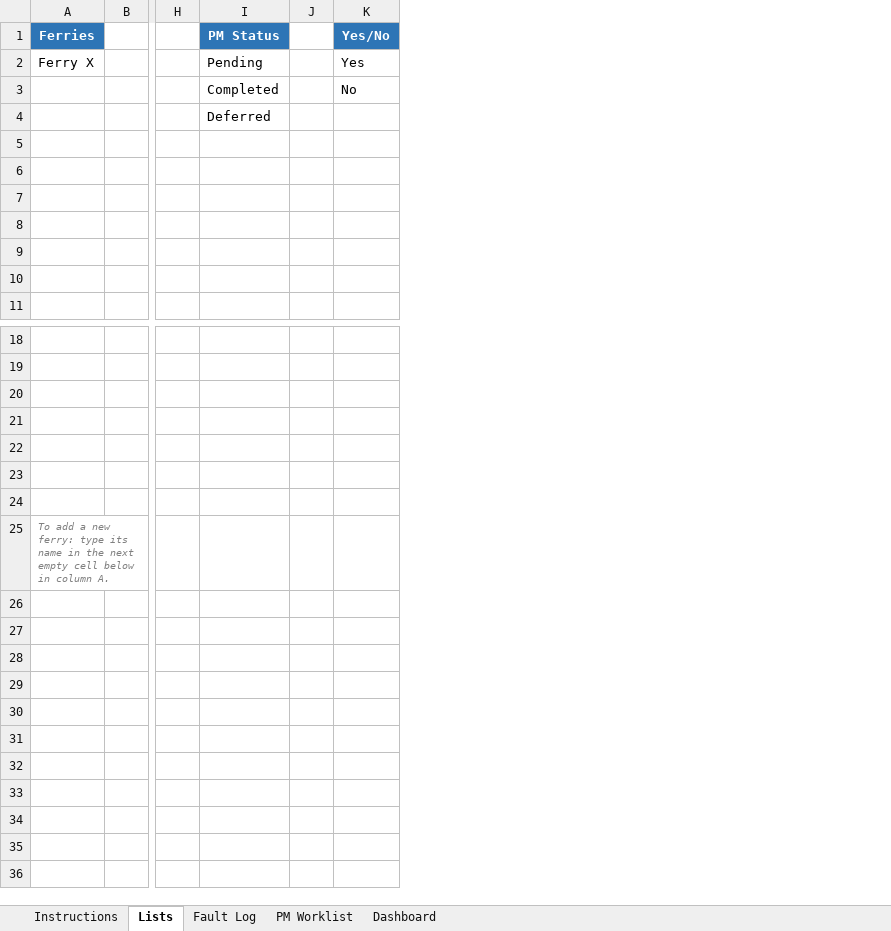
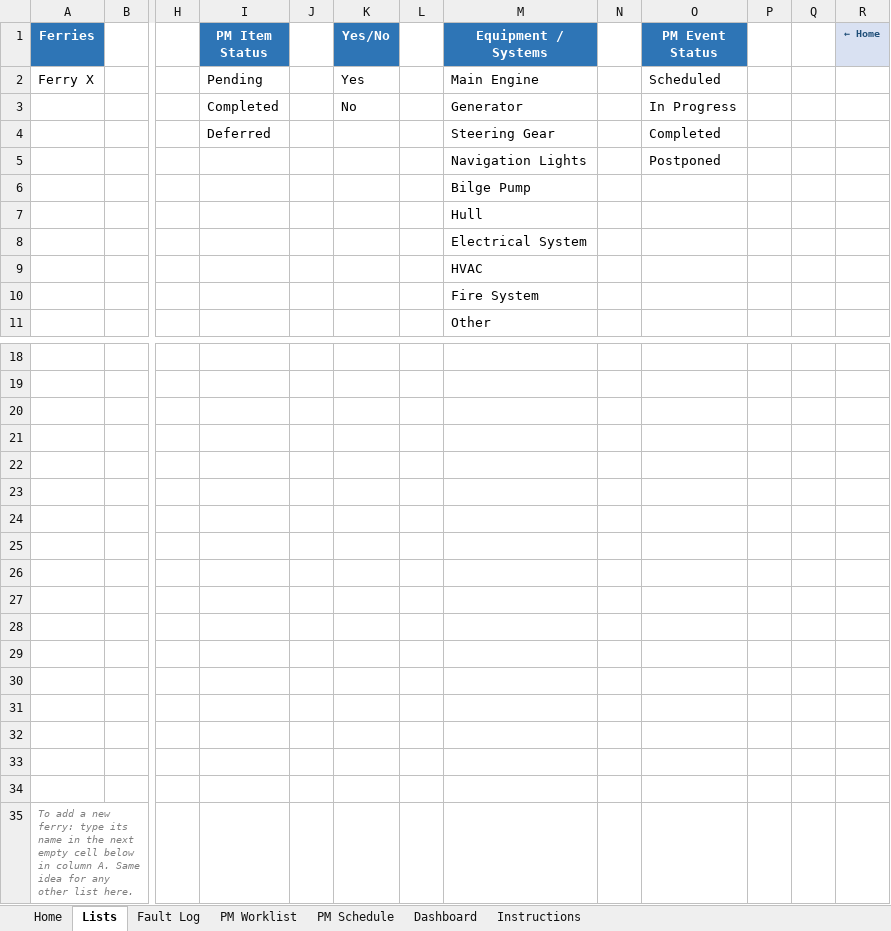
Before and after one commit to mohamedquabeel-code/Electrical-Design, an Excel workbook: ferry-fault-tracking-system/excel/Ferry_Fault_PM_Tracking.xlsx, sheet Lists, drawn as a sheet; only a part is shown, gaps mark what is left out; values as stored, in another font and other column widths than the file's, no borders; addresses are those after the commit; rows hold the shown columns only; the diff names each change by its address in the sheet, - before the commit and + after, or states it on an @@ line.

```diff
--- a/ferry-fault-tracking-system/excel/Ferry_Fault_PM_Tracking.xlsx (sheet Lists)
+++ b/ferry-fault-tracking-system/excel/Ferry_Fault_PM_Tracking.xlsx (sheet Lists)
+sheet tab: Home
+sheet tab: PM Schedule
@@ sheet tab order changed: Home | Lists | Fault Log | PM Worklist | PM Schedule | Dashboard | Instructions @@
+column L, empty
+column M (Equipment / Systems), rows 2-11: Main Engine | Generator | Steering Gear | Navigation Lights | Bilge Pump | Hull | Electrical System | HVAC | Fire System | Other
+column N, empty
+column O (PM Event Status), rows 2-5: Scheduled | In Progress | Completed | Postponed
+column P, empty
+column Q, empty
+column R (← Home), empty
-I1: PM Status
+I1: PM Item Status
+row 25: (empty)
+row 26: (empty)
+row 27: (empty)
+row 28: (empty)
+row 29: (empty)
+row 30: (empty)
+row 31: (empty)
+row 32: (empty)
+row 33: (empty)
+row 34: (empty)
-A35 (Ferries): …column A.
+A35 (Ferries): …column A. Same idea for any other list here.
```
Also changed, not shown: sheet Fault Log, sheet PM Worklist, sheet Instructions, sheet Dashboard, charts or pictures, 1 other file.
